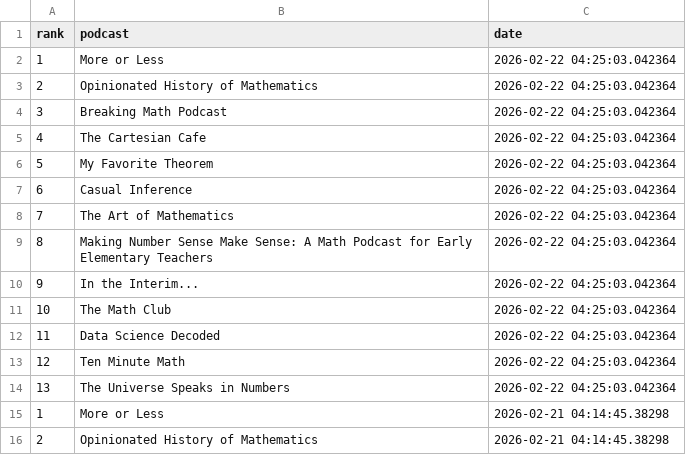
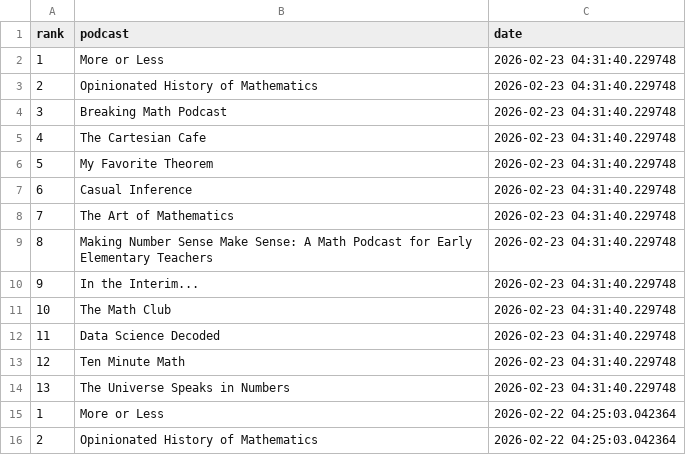
Before and after one commit to LucyMcGowan/math-podcast-rankings, a CSV file: podcast_rankings.csv, drawn as a sheet; only a part is shown; the shorter side is filled out with more unchanged rows.

```diff
--- a/podcast_rankings.csv
+++ b/podcast_rankings.csv
@@ -1,2 +1,15 @@
 "rank","podcast","date"
+1,"More or Less",2026-02-23 04:31:40.229748
+2,"Opinionated History of Mathematics",2026-02-23 04:31:40.229748
+3,"Breaking Math Podcast",2026-02-23 04:31:40.229748
+4,"The Cartesian Cafe",2026-02-23 04:31:40.229748
+5,"My Favorite Theorem",2026-02-23 04:31:40.229748
+6,"Casual Inference",2026-02-23 04:31:40.229748
+7,"The Art of Mathematics",2026-02-23 04:31:40.229748
+8,"Making Number Sense Make Sense: A Math Podcast for Early Elementary Teachers",2026-02-23 04:31:40.229748
+9,"In the Interim...",2026-02-23 04:31:40.229748
+10,"The Math Club",2026-02-23 04:31:40.229748
+11,"Data Science Decoded",2026-02-23 04:31:40.229748
+12,"Ten Minute Math",2026-02-23 04:31:40.229748
+13,"The Universe Speaks in Numbers",2026-02-23 04:31:40.229748
 1,"More or Less",2026-02-22 04:25:03.042364
```
Also changed, not shown: 1 other file.
